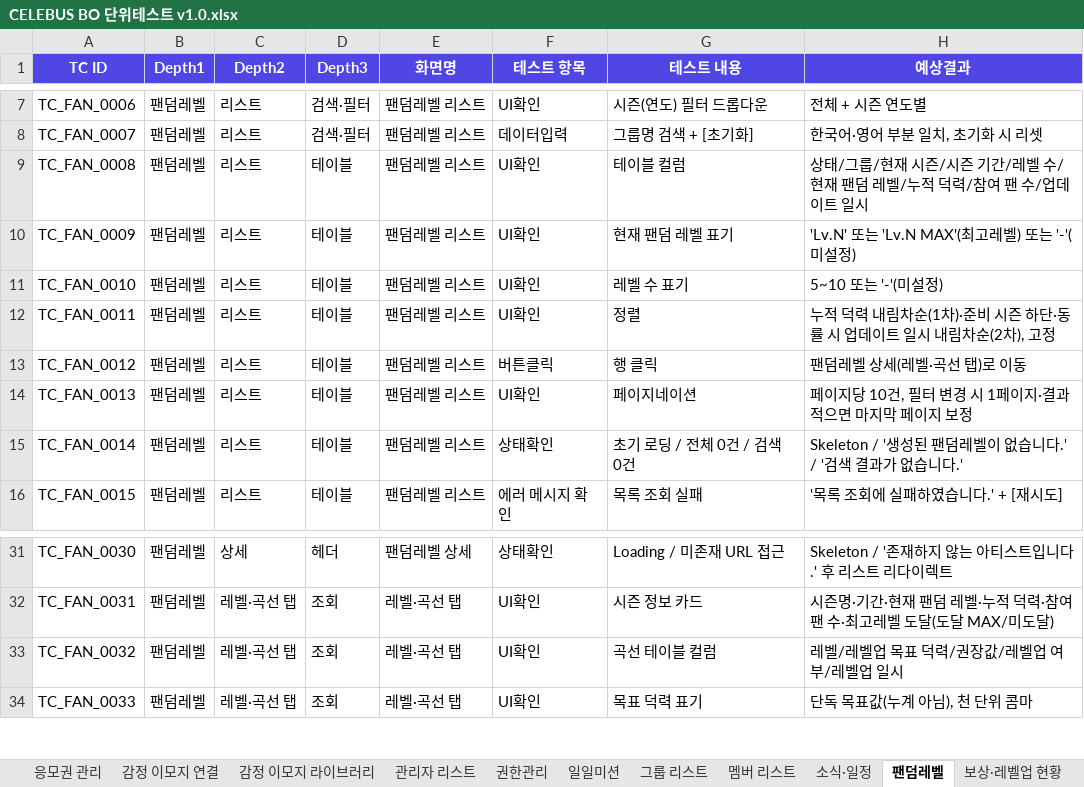
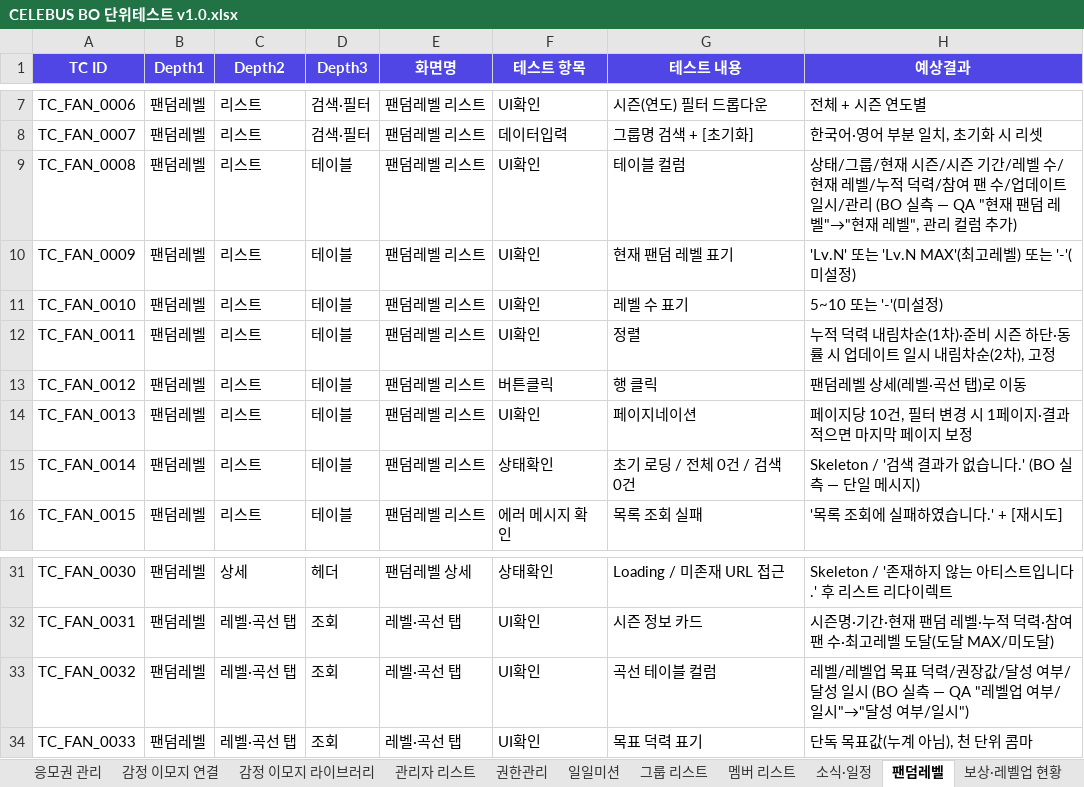
Before and after one commit to GoodBlock-Nill/celebus-admin-doc, an Excel workbook: v2/BO/00-Common/CELEBUS BO 단위테스트 v1.0.xlsx, sheet 팬덤레벨, drawn as a sheet; only a part is shown, gaps mark what is left out; values as stored, in another font and other column widths than the file's, no borders; the diff names each change by its address in the sheet, - before the commit and + after, or states it on an @@ line.

```diff
--- a/v2/BO/00-Common/CELEBUS BO 단위테스트 v1.0.xlsx (sheet 팬덤레벨)
+++ b/v2/BO/00-Common/CELEBUS BO 단위테스트 v1.0.xlsx (sheet 팬덤레벨)
-H9 (예상결과): …/현재 팬덤 레벨/누적 덕력/참여 팬 수/업데이트 일시
+H9 (예상결과): …/현재 레벨/누적 덕력/참여 팬 수/업데이트 일시/관리 (BO 실측 — QA "현재 팬덤 레벨"→"현재 레벨", 관리 컬럼 추가)
-H15 (예상결과): Skeleton / '생성된 팬덤레벨이 없습니다.' / '검색 결과가 없습니다.'
+H15 (예상결과): Skeleton / '검색 결과가 없습니다.' (BO 실측 — 단일 메시지)
-H33 (예상결과): …권장값/레벨업 여부/레벨업 일시
+H33 (예상결과): …권장값/달성 여부/달성 일시 (BO 실측 — QA "레벨업 여부/일시"→"달성 여부/일시")
```
Also changed, not shown: 3 other files.
